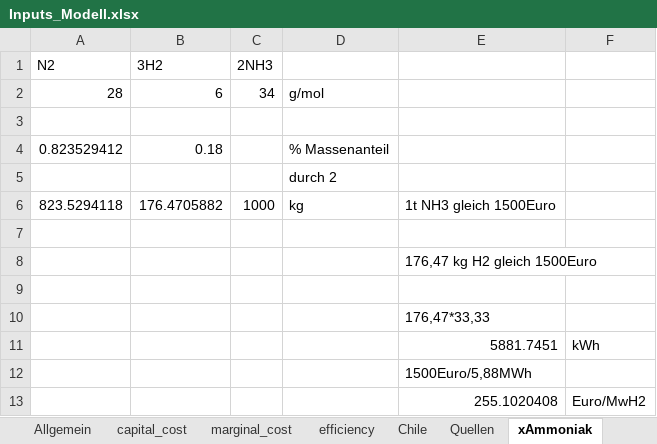
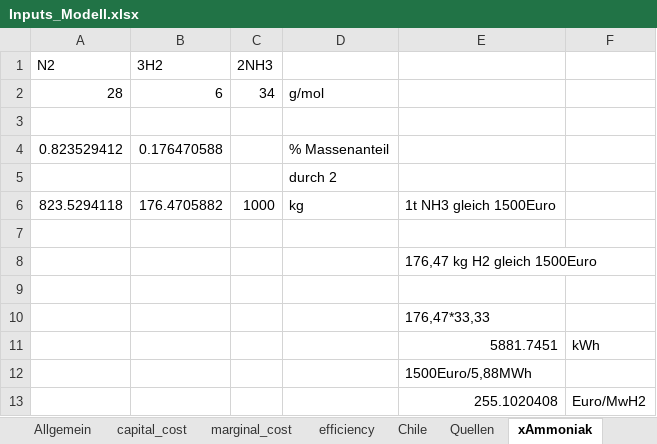
Before and after one commit to cgipser/DWE, an Excel workbook: data/Inputs_Modell.xlsx, sheet xAmmoniak, drawn as a sheet; values as stored, in another font and other column widths than the file's, no borders; the diff names each change by its address in the sheet, - before the commit and + after, or states it on an @@ line.

```diff
--- a/data/Inputs_Modell.xlsx (sheet xAmmoniak)
+++ b/data/Inputs_Modell.xlsx (sheet xAmmoniak)
-B4 (3H2): 0.18
+B4 (3H2): 0.176470588
```
Also changed, not shown: sheet Gesamt, sheet marginal_cost, sheet capital_cost, sheet Quellen, sheet efficiency, formulas that keep their value, charts or pictures, 1 other file.
